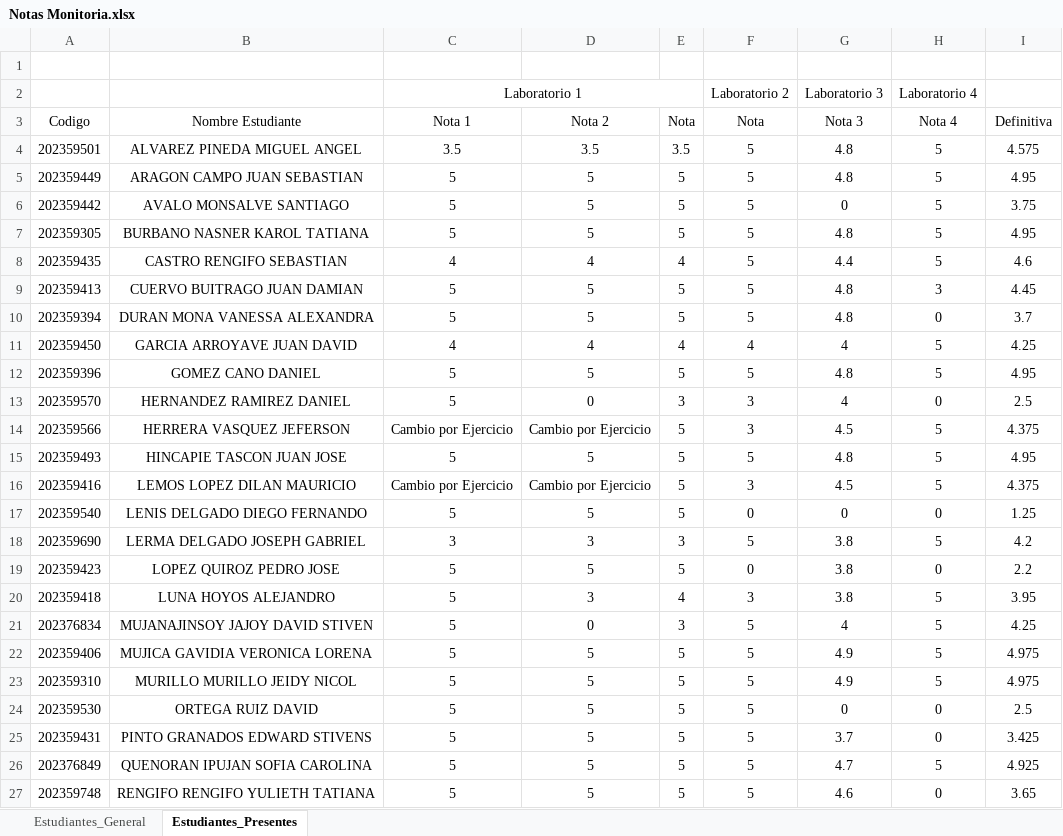
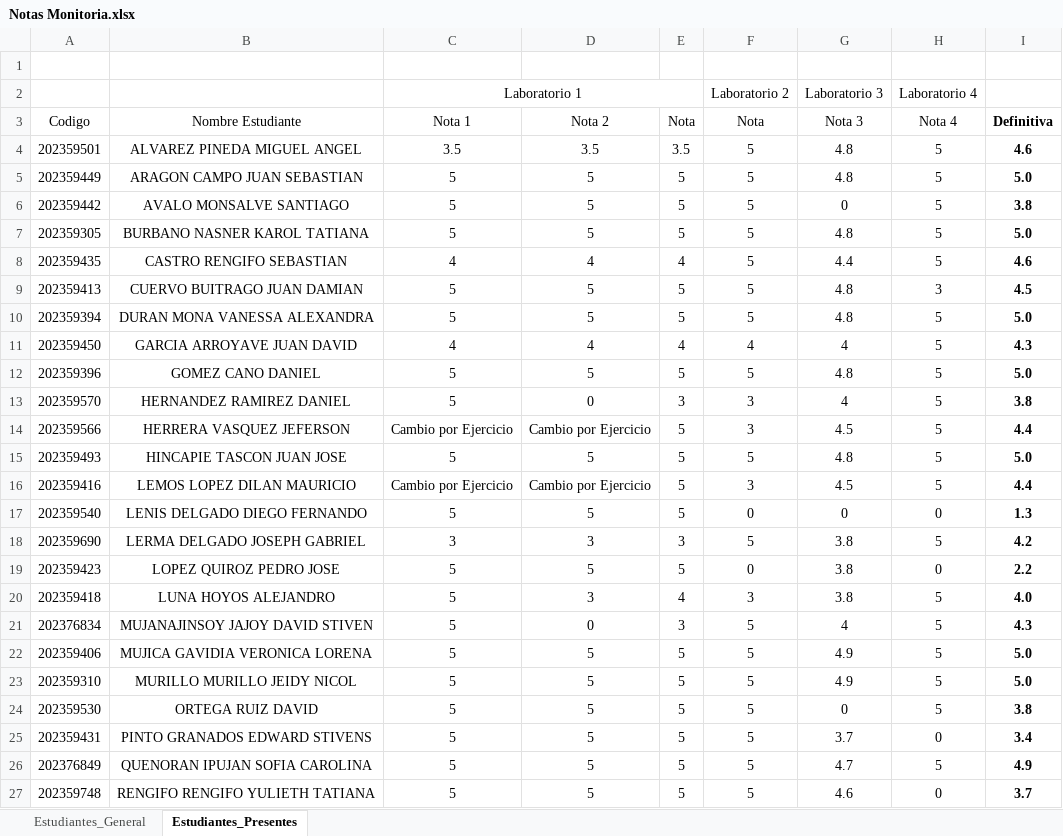
Before and after one commit to AlejandroSierraUV26/Programacion_Imperactiva_Monitorias, an Excel workbook: Notas/Notas Monitoria.xlsx, sheet Estudiantes_Presentes, drawn as a sheet; only a part is shown; values as stored, in another font and other column widths than the file's, no borders; conditional formats not drawn; the diff covers the shown part only; the diff names each change by its address in the sheet, - before the commit and + after, or states it on an @@ line.

Commit message:
Cambio notas

```diff
--- a/Notas/Notas Monitoria.xlsx (sheet Estudiantes_Presentes)
+++ b/Notas/Notas Monitoria.xlsx (sheet Estudiantes_Presentes)
-I3:I27 bold: off
+I3:I27 bold: on
-I4 (Definitiva): 4.575
+I4 (Definitiva): 4.6
-I5 (Definitiva): 4.95
+I5 (Definitiva): 5.0
-I6 (Definitiva): 3.75
+I6 (Definitiva): 3.8
-I7 (Definitiva): 4.95
+I7 (Definitiva): 5.0
-I9 (Definitiva): 4.45
+I9 (Definitiva): 4.5
-H10 (Nota 4): 0
+H10 (Nota 4): 5
-I10 (Definitiva): 3.7
+I10 (Definitiva): 5.0
-I11 (Definitiva): 4.25
+I11 (Definitiva): 4.3
-I12 (Definitiva): 4.95
+I12 (Definitiva): 5.0
-H13 (Nota 4): 0
+H13 (Nota 4): 5
-I13 (Definitiva): 2.5
+I13 (Definitiva): 3.8
-I14 (Definitiva): 4.375
+I14 (Definitiva): 4.4
-I15 (Definitiva): 4.95
+I15 (Definitiva): 5.0
-I16 (Definitiva): 4.375
+I16 (Definitiva): 4.4
-I17 (Definitiva): 1.25
+I17 (Definitiva): 1.3
-I20 (Definitiva): 3.95
+I20 (Definitiva): 4.0
-I21 (Definitiva): 4.25
+I21 (Definitiva): 4.3
-I22:I23 (Definitiva): 4.975
+I22:I23 (Definitiva): 5.0
-H24 (Nota 4): 0
+H24 (Nota 4): 5
-I24 (Definitiva): 2.5
+I24 (Definitiva): 3.8
-I25 (Definitiva): 3.425
+I25 (Definitiva): 3.4
-I26 (Definitiva): 4.925
+I26 (Definitiva): 4.9
-I27 (Definitiva): 3.65
+I27 (Definitiva): 3.7
```
Also changed, not shown: 6 edited cells and cell formats elsewhere in this sheet, sheet Estudiantes_General, formulas that keep their value.
